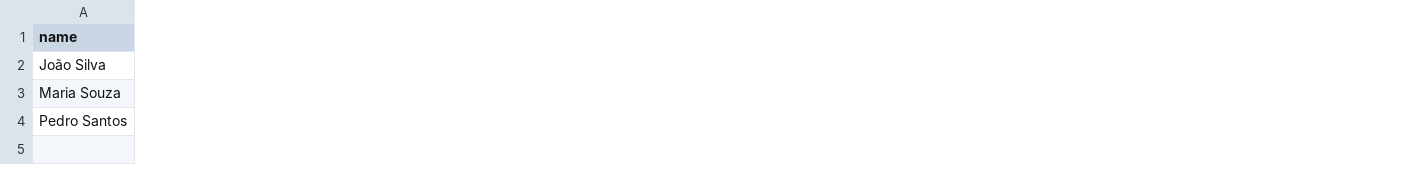
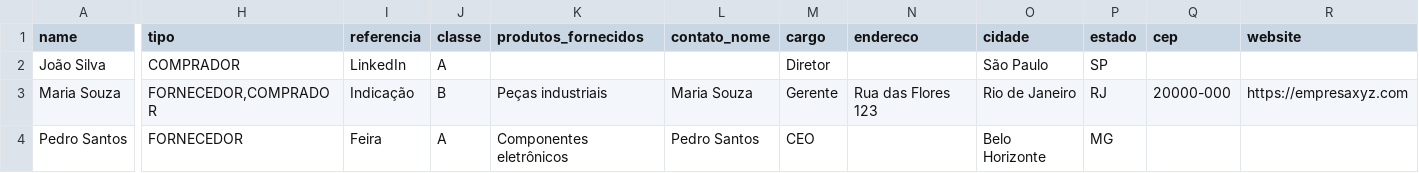
Before and after one commit to easyprodutoscomercial-sketch/Prospecta-Easy-by-Comlink, a CSV file: public/template-contatos.csv, drawn as a sheet; only a part is shown, gaps mark what is left out; the diff covers the shown part only; the diff names each change by its address in the sheet, - before the commit and + after, or states it on an @@ line.

```diff
--- a/public/template-contatos.csv
+++ b/public/template-contatos.csv
+column H (tipo), rows 2-4: COMPRADOR | FORNECEDOR,COMPRADOR | FORNECEDOR
+column I (referencia), rows 2-4: LinkedIn | Indicação | Feira
+column J (classe), rows 2-4: A | B | A
+column K (produtos_fornecidos), rows 3-4: Peças industriais | Componentes eletrônicos
+column L (contato_nome), rows 3-4: Maria Souza | Pedro Santos
+column M (cargo), rows 2-4: Diretor | Gerente | CEO
+column N (endereco), row 3: Rua das Flores 123
+column O (cidade), rows 2-4: São Paulo | Rio de Janeiro | Belo Horizonte
+column P (estado), rows 2-4: SP | RJ | MG
+column Q (cep), row 3: 20000-000
+column R (website), row 3: https://empresaxyz.com
```
Also changed, not shown: 2 added columns elsewhere in this file, 31 other files.
